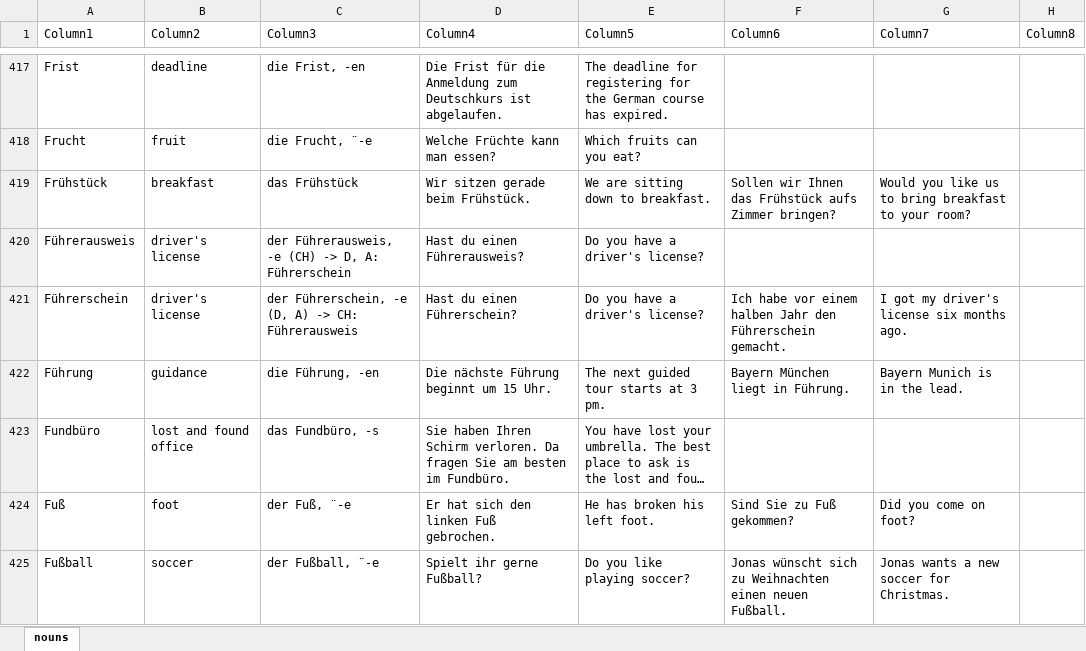
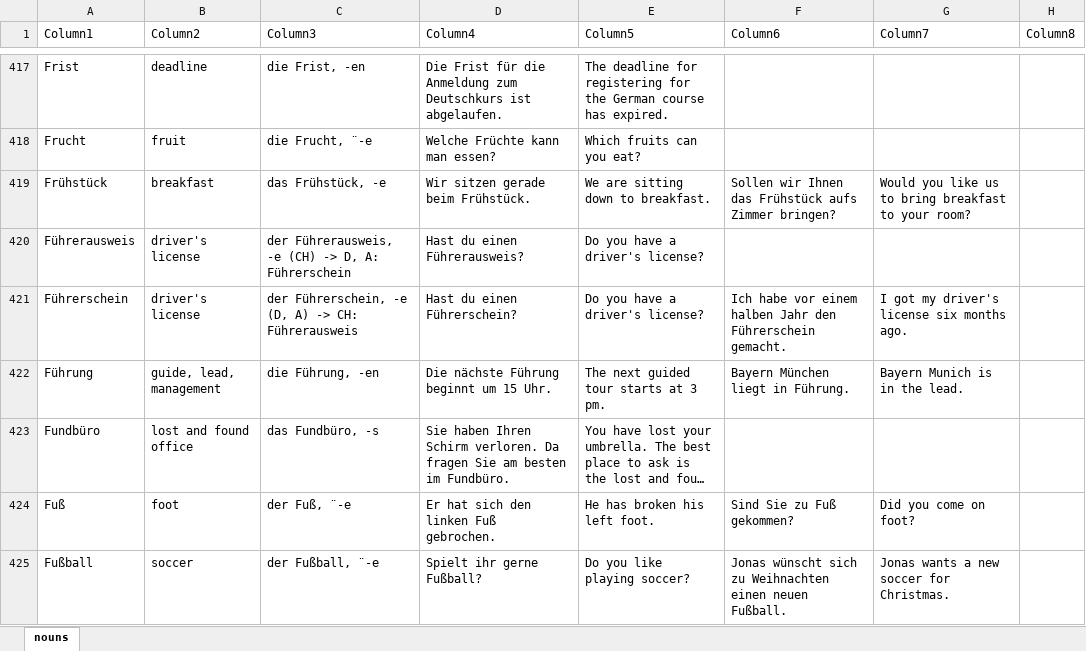
Before and after one commit to aringq10/b1-goethe-anki-deck, an Excel workbook: backup/nouns.xlsx, sheet nouns, drawn as a sheet; only a part is shown, gaps mark what is left out; long unchanged cells end in …; values as stored, in another font and other column widths than the file's, no borders; table styles not drawn; the diff covers the shown part only; the diff names each change by its address in the sheet, - before the commit and + after, or states it on an @@ line.

Commit message:
650 Nouns reviewed

```diff
--- a/backup/nouns.xlsx (sheet nouns)
+++ b/backup/nouns.xlsx (sheet nouns)
-C419 (Column3): das Frühstück
+C419 (Column3): das Frühstück, -e
-B422 (Column2): guidance
+B422 (Column2): guide, lead, management
```
Also changed, not shown: 186 edited cells elsewhere in this sheet, 1 other file.
